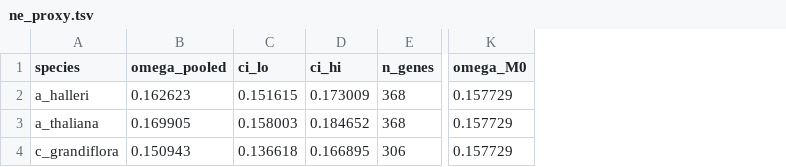
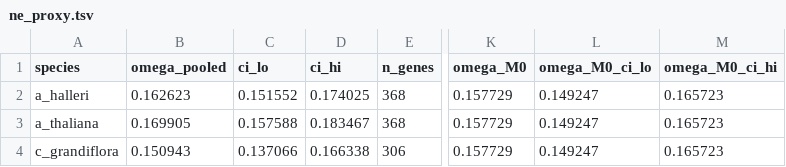
Before and after one commit to Ludtson/BUSCOmega, a TSV file: examples/pilot_stage7_out/ne_proxy.tsv, drawn as a sheet; only a part is shown, gaps mark what is left out; the diff names each change by its address in the sheet, - before the commit and + after, or states it on an @@ line.

Commit message:
Give M0 its own CI in the forest plot; drop the clumsy combined-dist figure
The forest plot drew the M0 baseline as a bare reference line while species
got 95% CI whiskers -- misleading, since M0 is an estimate too, not a known
constant. It now gets its own gene-bootstrap CI, drawn as a shaded band
(forest_plot() takes an m0_ci tuple; ne_proxy.tsv gains omega_M0_ci_lo /
omega_M0_ci_hi). On the pilot: M0 0.158 [0.149, 0.166] -- a_thaliana's CI
[0.158, 0.184] only just overlaps it, a sharper picture than "M0 sits
inside the CI" implied.

Removed analysis/lineage_effect_dist.svg and its generator: cramming a
per-gene omega histogram with both M0 and pooled lines onto one plot was
noise, not signal -- the two things that actually need showing are (1) the
per-gene distribution with the 2-ratio pooled estimate highlighted
(omega_per_gene_dist.svg, already existed) and (2) the CI comparison
(the forest plot, now fixed). The LRT plot is the right tool for "is there
a lineage effect", not a second distribution plot.

docs/methods.md and the lab-meeting deck updated to match.

Verified: 9 test suites pass; Stage 7 re-run on the pilot confirms the
M0 CI and the fixed forest plot.

Development assisted by Claude Code (Anthropic).

```diff
--- a/examples/pilot_stage7_out/ne_proxy.tsv
+++ b/examples/pilot_stage7_out/ne_proxy.tsv
+column L (omega_M0_ci_lo), rows 2-4: all 0.149247
+column M (omega_M0_ci_hi), rows 2-4: all 0.165723
-C2 (ci_lo): 0.151615
+C2 (ci_lo): 0.151552
-D2 (ci_hi): 0.173009
+D2 (ci_hi): 0.174025
-C3 (ci_lo): 0.158003
+C3 (ci_lo): 0.157588
-D3 (ci_hi): 0.184652
+D3 (ci_hi): 0.183467
-C4 (ci_lo): 0.136618
+C4 (ci_lo): 0.137066
-D4 (ci_hi): 0.166895
+D4 (ci_hi): 0.166338
```
Also changed, not shown: 5 other files.
